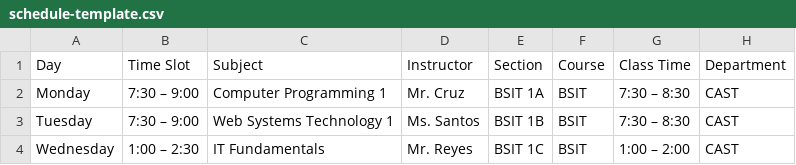
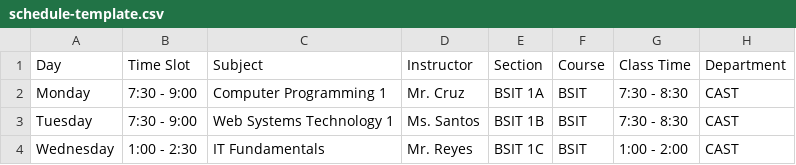
Before and after one commit to jtcruzxd/lab-schedule, a CSV file: template/schedule-template.csv, drawn as a sheet.

Commit message:
All caps text, add students field, fix template dashes

```diff
--- a/template/schedule-template.csv
+++ b/template/schedule-template.csv
@@ -1,4 +1,4 @@
 Day,Time Slot,Subject,Instructor,Section,Course,Class Time,Department
-Monday,7:30 – 9:00,Computer Programming 1,Mr. Cruz,BSIT 1A,BSIT,7:30 – 8:30,CAST
-Tuesday,7:30 – 9:00,Web Systems Technology 1,Ms. Santos,BSIT 1B,BSIT,7:30 – 8:30,CAST
-Wednesday,1:00 – 2:30,IT Fundamentals,Mr. Reyes,BSIT 1C,BSIT,1:00 – 2:00,CAST
+Monday,7:30 - 9:00,Computer Programming 1,Mr. Cruz,BSIT 1A,BSIT,7:30 - 8:30,CAST
+Tuesday,7:30 - 9:00,Web Systems Technology 1,Ms. Santos,BSIT 1B,BSIT,7:30 - 8:30,CAST
+Wednesday,1:00 - 2:30,IT Fundamentals,Mr. Reyes,BSIT 1C,BSIT,1:00 - 2:00,CAST
```
Also changed, not shown: 5 other files.
